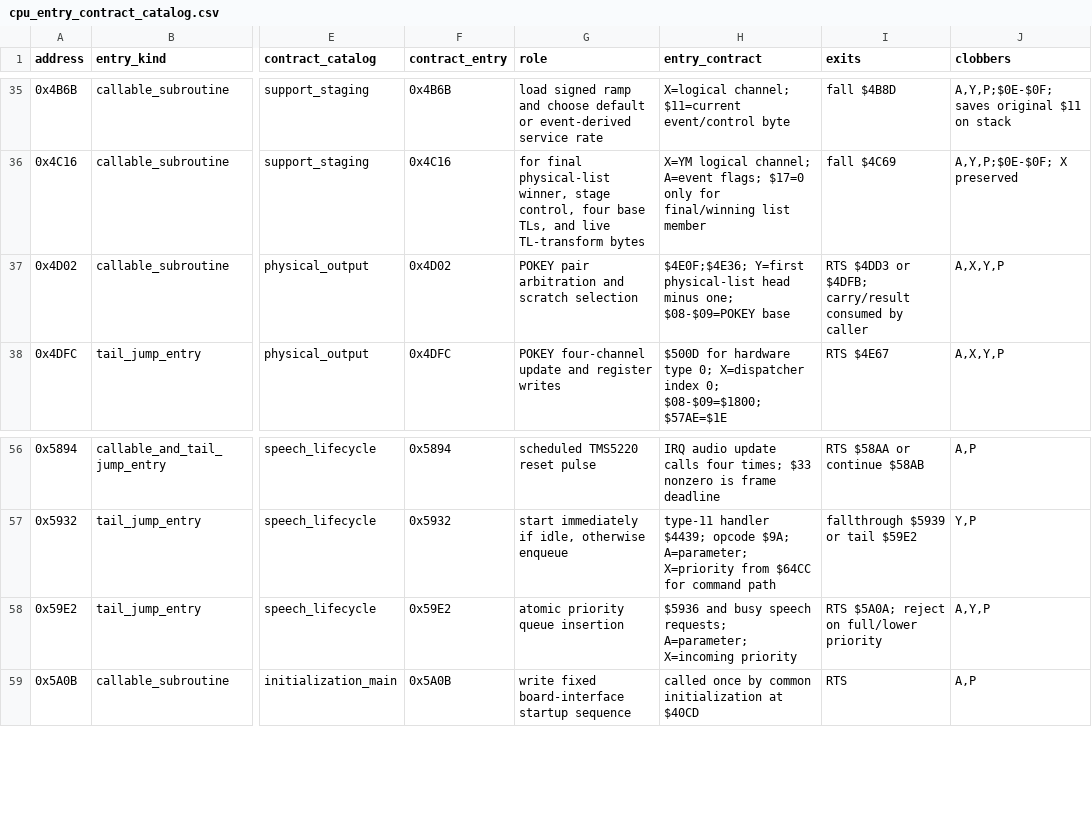
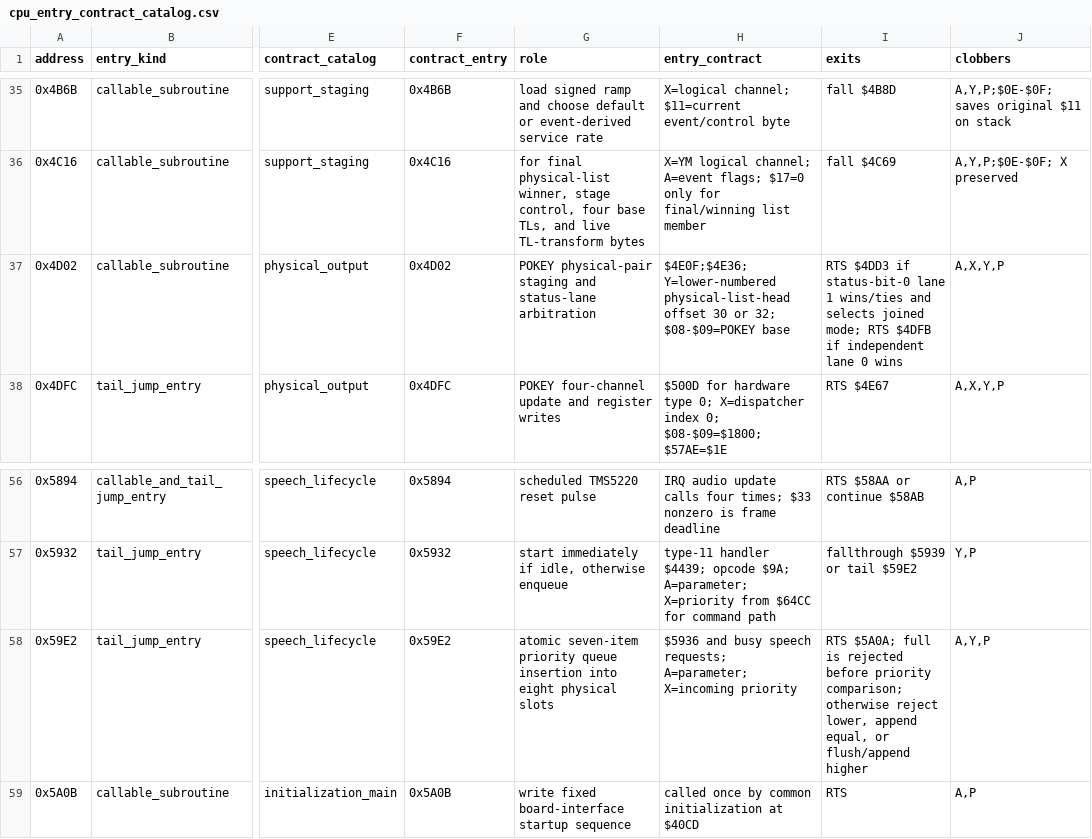
Before and after one commit to alinsavix/gauntlet-soundrom-ai-reveng, a CSV file: docs/generated/cpu_entry_contract_catalog.csv, drawn as a sheet; only a part is shown, gaps mark what is left out; the diff names each change by its address in the sheet, - before the commit and + after, or states it on an @@ line.

```diff
--- a/docs/generated/cpu_entry_contract_catalog.csv
+++ b/docs/generated/cpu_entry_contract_catalog.csv
-G37 (role): POKEY pair arbitration and scratch selection
+G37 (role): POKEY physical-pair staging and status-lane arbitration
-H37 (entry_contract): $4E0F;$4E36; Y=first physical-list head minus one; $08-$09=POKEY base
+H37 (entry_contract): $4E0F;$4E36; Y=lower-numbered physical-list-head offset 30 or 32; $08-$09=POKEY base
-I37 (exits): RTS $4DD3 or $4DFB; carry/result consumed by caller
+I37 (exits): RTS $4DD3 if status-bit-0 lane 1 wins/ties and selects joined mode; RTS $4DFB if independent lane 0 wins
-G58 (role): atomic priority queue insertion
+G58 (role): atomic seven-item priority queue insertion into eight physical slots
-I58 (exits): RTS $5A0A; reject on full/lower priority
+I58 (exits): RTS $5A0A; full is rejected before priority comparison; otherwise reject lower, append equal, or flush/append higher
```
Also changed, not shown: docs/generated/command_catalog.csv, docs/generated/physical_output_catalog.csv, 29 other files.
